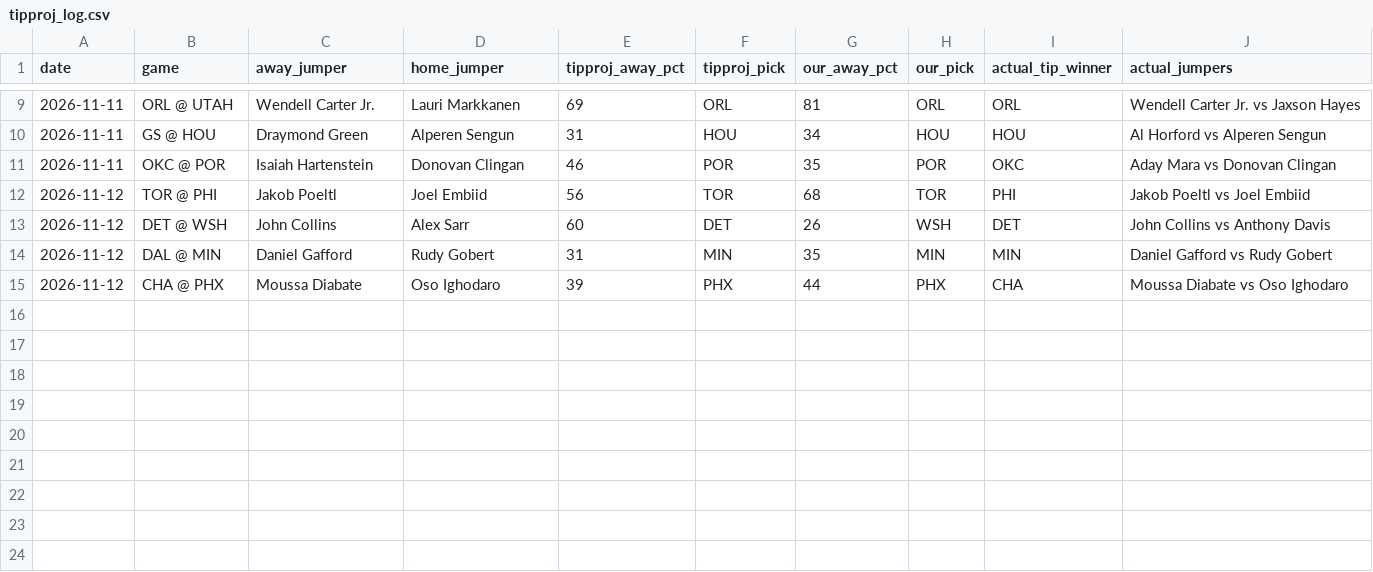
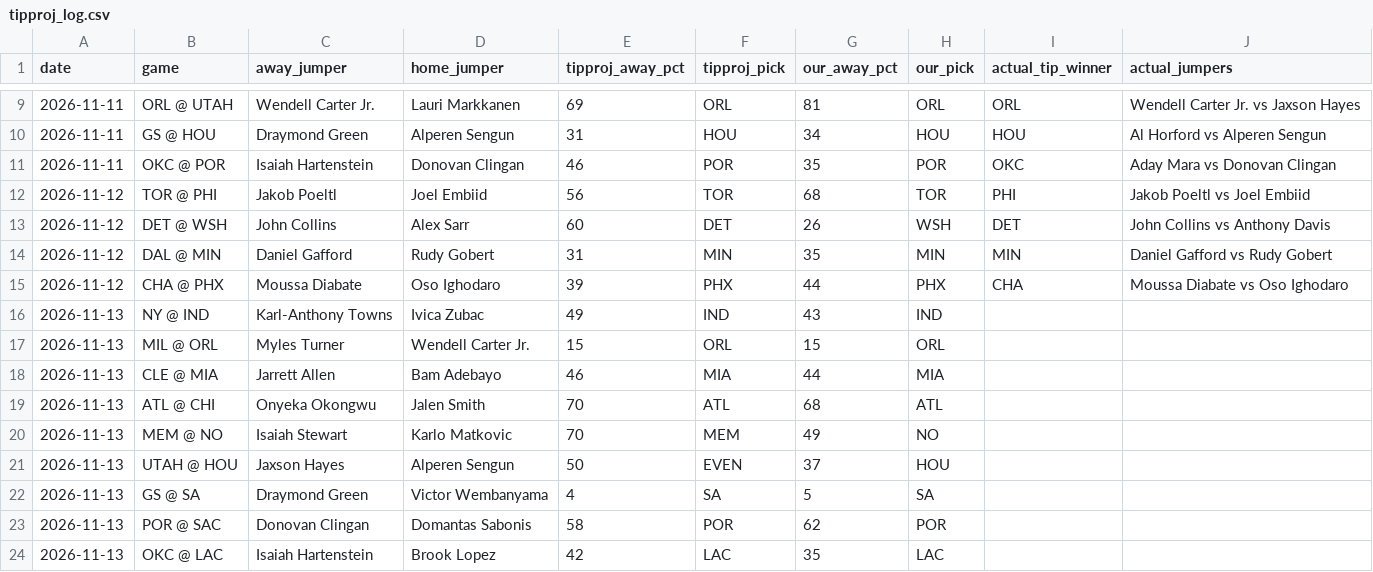
Before and after one commit to babybro652-cmd/Defined-Risk-Trading, a CSV file: analysis/nba/out/cheatsheet/tipproj_log.csv, drawn as a sheet; only a part is shown, gaps mark what is left out.

```diff
--- a/analysis/nba/out/cheatsheet/tipproj_log.csv
+++ b/analysis/nba/out/cheatsheet/tipproj_log.csv
@@ -15 +15,10 @@ date,game,away_jumper,home_jumper,tipproj_away_pct,tipproj_pick,our_away_pct,our
 2026-11-12,CHA @ PHX,Moussa Diabate,Oso Ighodaro,39,PHX,44,PHX,CHA,Moussa Diabate vs Oso Ighodaro
+2026-11-13,NY @ IND,Karl-Anthony Towns,Ivica Zubac,49,IND,43,IND,,
+2026-11-13,MIL @ ORL,Myles Turner,Wendell Carter Jr.,15,ORL,15,ORL,,
+2026-11-13,CLE @ MIA,Jarrett Allen,Bam Adebayo,46,MIA,44,MIA,,
+2026-11-13,ATL @ CHI,Onyeka Okongwu,Jalen Smith,70,ATL,68,ATL,,
+2026-11-13,MEM @ NO,Isaiah Stewart,Karlo Matkovic,70,MEM,49,NO,,
+2026-11-13,UTAH @ HOU,Jaxson Hayes,Alperen Sengun,50,EVEN,37,HOU,,
+2026-11-13,GS @ SA,Draymond Green,Victor Wembanyama,4,SA,5,SA,,
+2026-11-13,POR @ SAC,Donovan Clingan,Domantas Sabonis,58,POR,62,POR,,
+2026-11-13,OKC @ LAC,Isaiah Hartenstein,Brook Lopez,42,LAC,35,LAC,,
```
Also changed, not shown: 1 other file.
